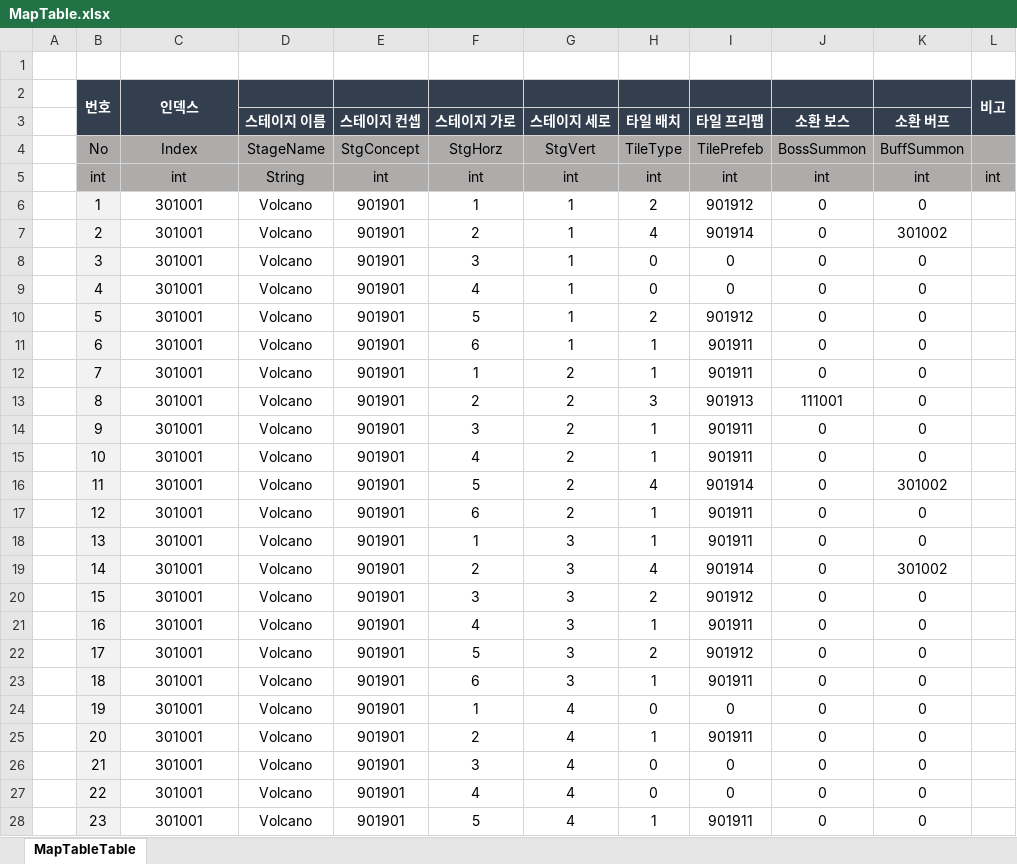
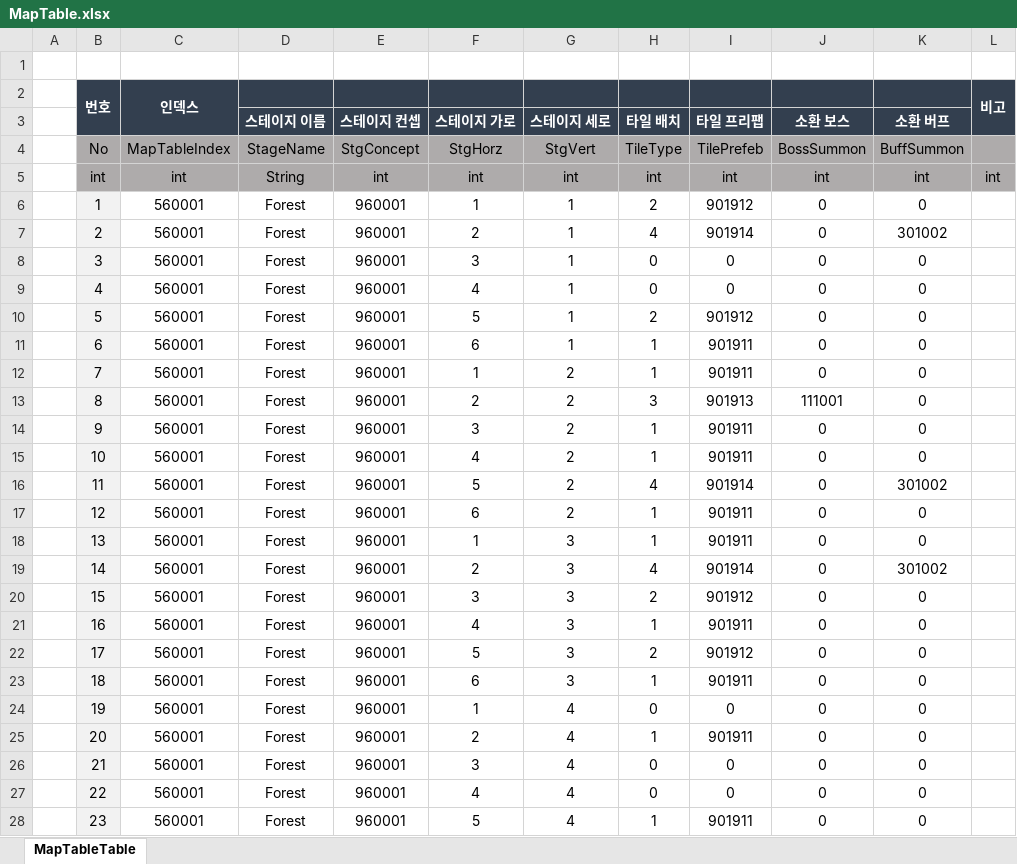
Before and after one commit to hamsoyeon/Yggdrasil, an Excel workbook: ExcelData/Data_Table/MapTable.xlsx, sheet MapTableTable, drawn as a sheet; only a part is shown; values as stored, in another font and other column widths than the file's, no borders; the diff covers the shown part only; the diff names each change by its address in the sheet, - before the commit and + after, or states it on an @@ line.

```diff
--- a/ExcelData/Data_Table/MapTable.xlsx (sheet MapTableTable)
+++ b/ExcelData/Data_Table/MapTable.xlsx (sheet MapTableTable)
-C4: Index
+C4: MapTableIndex
-C6:C28: 301001
+C6:C28: 560001
-D6:D28 (스테이지 이름): Volcano
+D6:D28 (스테이지 이름): Forest
-E6:E28 (스테이지 컨셉): 901901
+E6:E28 (스테이지 컨셉): 960001
```
Also changed, not shown: 21 edited cells elsewhere in this sheet, ExcelData/Data_Table/BossSkill.xlsx, ExcelData/Data_Table/ItemTable.xlsx, 14 other files.
